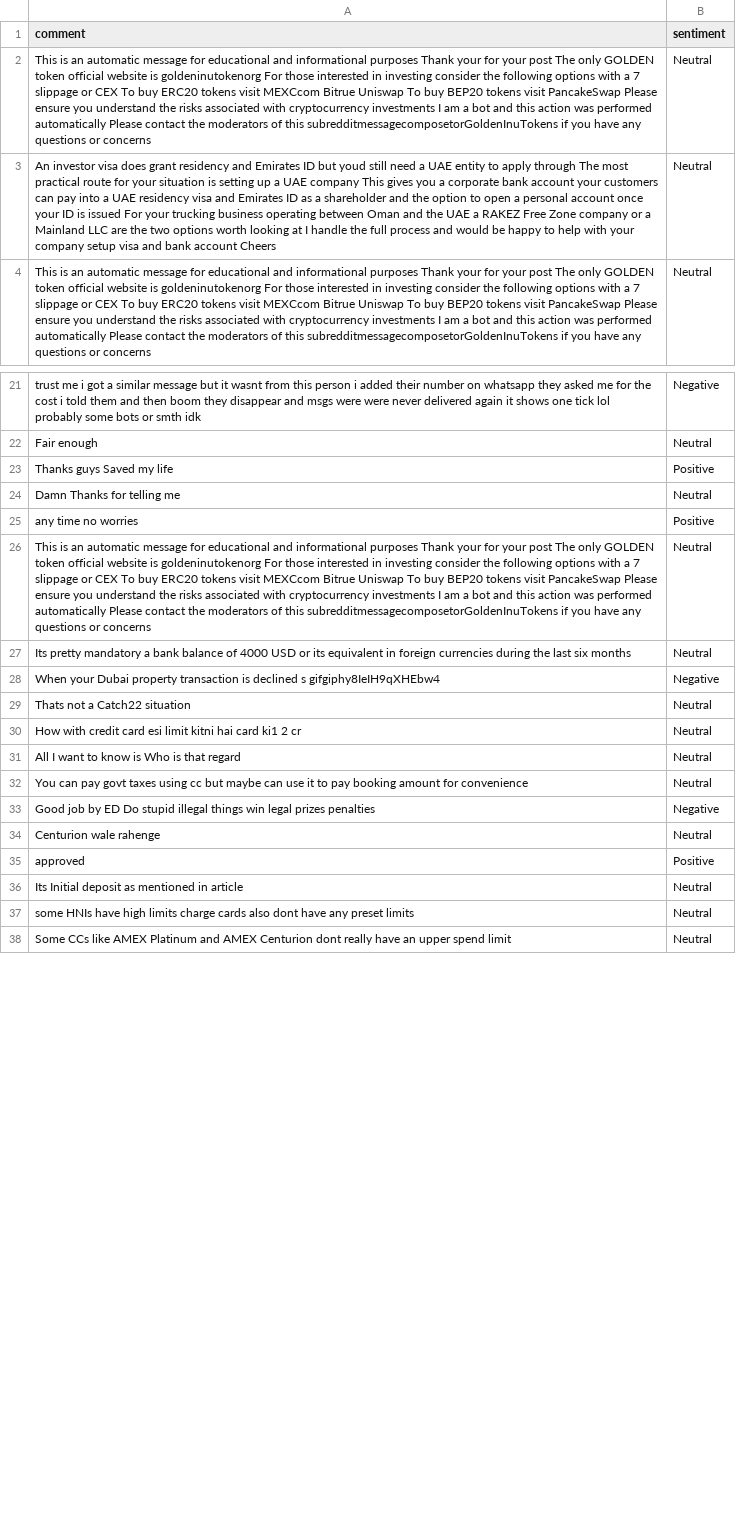
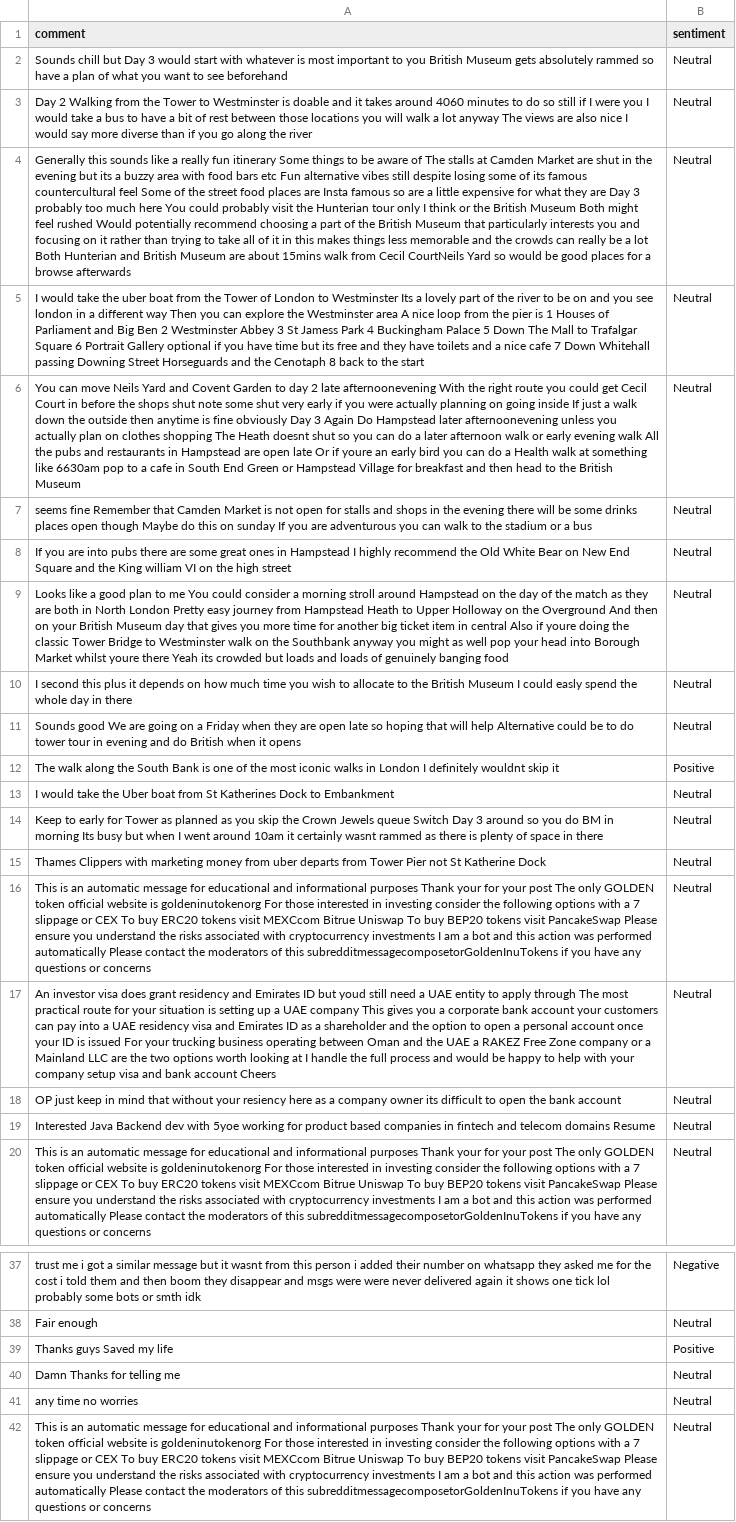
Before and after one commit to felixabraham670706/sentiment, a CSV file: sentiment.csv, drawn as a sheet; only a part is shown, gaps mark what is left out; the shorter side is filled out with more unchanged rows; addresses are those after the commit; the diff covers the shown part only; the diff names each change by its address in the sheet, - before the commit and + after, or states it on an @@ line.

```diff
--- a/sentiment.csv
+++ b/sentiment.csv
+row 2: Sounds chill but Day 3 would start with whatever is most important to you British Museum gets absolutely rammed so have a plan of what you want to see beforehand | Neutral
+row 3: Day 2 Walking from the Tower to Westminster is doable and it takes around 4060 minutes to do so still if I were you I would take a bus to have a bit of rest between those locations you will walk a lot anyway The views are also nice I would say more diverse than if you go along the river | Neutral
+row 4: Generally this sounds like a really fun itinerary Some things to be aware of The stalls at Camden Market are shut in the evening but its a buzzy area with food bars etc Fun alternative vibes still despite losing some of its famous countercultural feel Some of the street food places are Insta famous so are a little expensive for what they are Day 3 probably too much here You could probably visit the Hunterian tour only I think or the British Museum Both might feel rushed Would potentially recommend choosing a part of the British Museum that particularly interests you and focusing on it rather than trying to take all of it in this makes things less memorable and the crowds can really be a lot Both Hunterian and British Museum are about 15mins walk from Cecil CourtNeils Yard so would be good places for a browse afterwards | Neutral
+row 5: I would take the uber boat from the Tower of London to Westminster Its a lovely part of the river to be on and you see london in a different way Then you can explore the Westminster area A nice loop from the pier is 1 Houses of Parliament and Big Ben 2 Westminster Abbey 3 St Jamess Park 4 Buckingham Palace 5 Down The Mall to Trafalgar Square 6 Portrait Gallery optional if you have time but its free and they have toilets and a nice cafe 7 Down Whitehall passing Downing Street Horseguards and the Cenotaph 8 back to the start | Neutral
+row 6: You can move Neils Yard and Covent Garden to day 2 late afternoonevening With the right route you could get Cecil Court in before the shops shut note some shut very early if you were actually planning on going inside If just a walk down the outside then anytime is fine obviously Day 3 Again Do Hampstead later afternoonevening unless you actually plan on clothes shopping The Heath doesnt shut so you can do a later afternoon walk or early evening walk All the pubs and restaurants in Hampstead are open late Or if youre an early bird you can do a Health walk at something like 6630am pop to a cafe in South End Green or Hampstead Village for breakfast and then head to the British Museum | Neutral
+row 7: seems fine Remember that Camden Market is not open for stalls and shops in the evening there will be some drinks places open though Maybe do this on sunday If you are adventurous you can walk to the stadium or a bus | Neutral
+row 8: If you are into pubs there are some great ones in Hampstead I highly recommend the Old White Bear on New End Square and the King william VI on the high street | Neutral
+row 9: Looks like a good plan to me You could consider a morning stroll around Hampstead on the day of the match as they are both in North London Pretty easy journey from Hampstead Heath to Upper Holloway on the Overground And then on your British Museum day that gives you more time for another big ticket item in central Also if youre doing the classic Tower Bridge to Westminster walk on the Southbank anyway you might as well pop your head into Borough Market whilst youre there Yeah its crowded but loads and loads of genuinely banging food | Neutral
+row 10: I second this plus it depends on how much time you wish to allocate to the British Museum I could easly spend the whole day in there | Neutral
+row 11: Sounds good We are going on a Friday when they are open late so hoping that will help Alternative could be to do tower tour in evening and do British when it opens | Neutral
+row 12: The walk along the South Bank is one of the most iconic walks in London I definitely wouldnt skip it | Positive
+row 13: I would take the Uber boat from St Katherines Dock to Embankment | Neutral
+row 14: Keep to early for Tower as planned as you skip the Crown Jewels queue Switch Day 3 around so you do BM in morning Its busy but when I went around 10am it certainly wasnt rammed as there is plenty of space in there | Neutral
+row 15: Thames Clippers with marketing money from uber departs from Tower Pier not St Katherine Dock | Neutral
+row 18: OP just keep in mind that without your resiency here as a company owner its difficult to open the bank account | Neutral
+row 19: Interested Java Backend dev with 5yoe working for product based companies in fintech and telecom domains Resume | Neutral
-B41 (sentiment): Positive
+B41 (sentiment): Neutral
```
Also changed, not shown: 40 removed rows and 1 edited cell elsewhere in this file.
